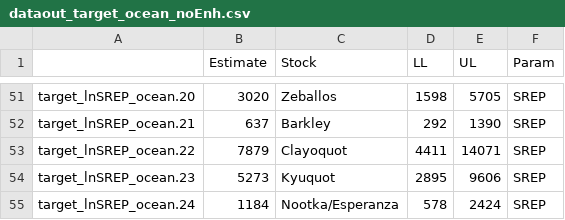
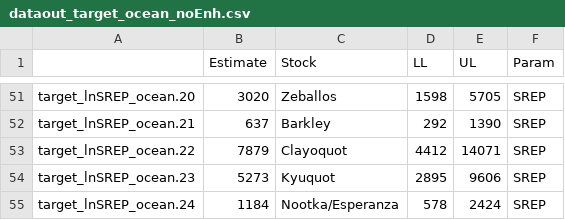
Before and after one commit to Pacific-salmon-assess/iwam-package, a CSV file: DataOut/dataout_target_ocean_noEnh.csv, drawn as a sheet; only a part is shown, gaps mark what is left out.

```diff
--- a/DataOut/dataout_target_ocean_noEnh.csv
+++ b/DataOut/dataout_target_ocean_noEnh.csv
@@ -52,3 +52,3 @@
 "target_lnSREP_ocean.21",637,"Barkley",292,1390,"SREP"
-"target_lnSREP_ocean.22",7879,"Clayoquot",4411,14071,"SREP"
+"target_lnSREP_ocean.22",7879,"Clayoquot",4412,14071,"SREP"
 "target_lnSREP_ocean.23",5273,"Kyuquot",2895,9606,"SREP"
```
Also changed, not shown: DataIn/WCVIStocks.csv, DataIn/WCVI_Parken.csv, 16 other files.
